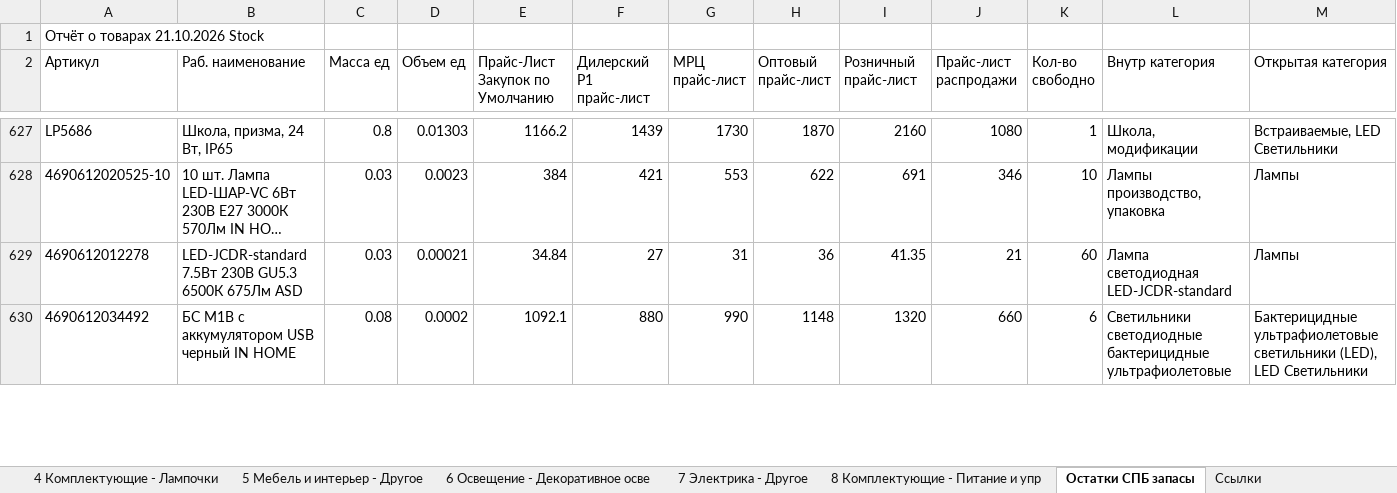
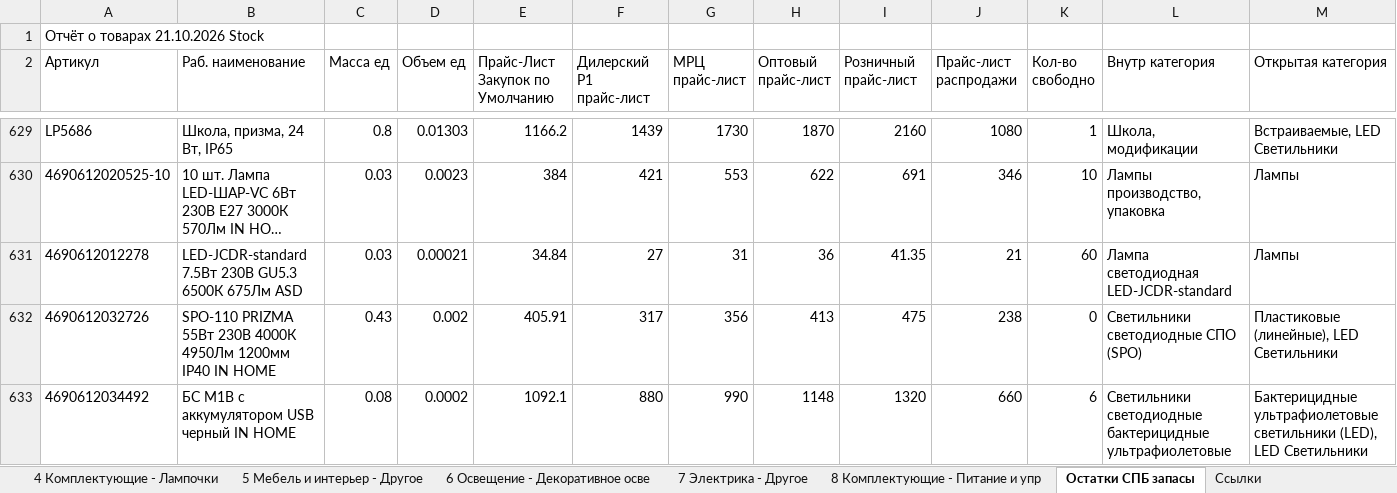
Before and after one commit to shortsfvps/darion-avito-feeds, an Excel workbook: data/latest_stock.xlsx, sheet Остатки СПБ запасы, drawn as a sheet; only a part is shown, gaps mark what is left out; long unchanged cells end in …; values as stored, in another font and other column widths than the file's, no borders; charts and pictures not drawn; the diff covers the shown part only; the diff names each change by its address in the sheet, - before the commit and + after, or states it on an @@ line.

```diff
--- a/data/latest_stock.xlsx (sheet Остатки СПБ запасы)
+++ b/data/latest_stock.xlsx (sheet Остатки СПБ запасы)
+row 632: 4690612032726 | SPO-110 PRIZMA 55Вт 230В 4000К 4950Лм 1200мм IP40 IN HOME | 0.43 | 0.002 | 405.91 | 317 | 356 | 413 | 475 | 238 | 0 | Светильники светодиодные СПО (SPO) | Пластиковые (линейные), LED Светильники
```
Also changed, not shown: 4 added rows, 2 removed rows and 16 edited cells elsewhere in this sheet, sheet 1 Потолочное и настенное, 2 other files.
